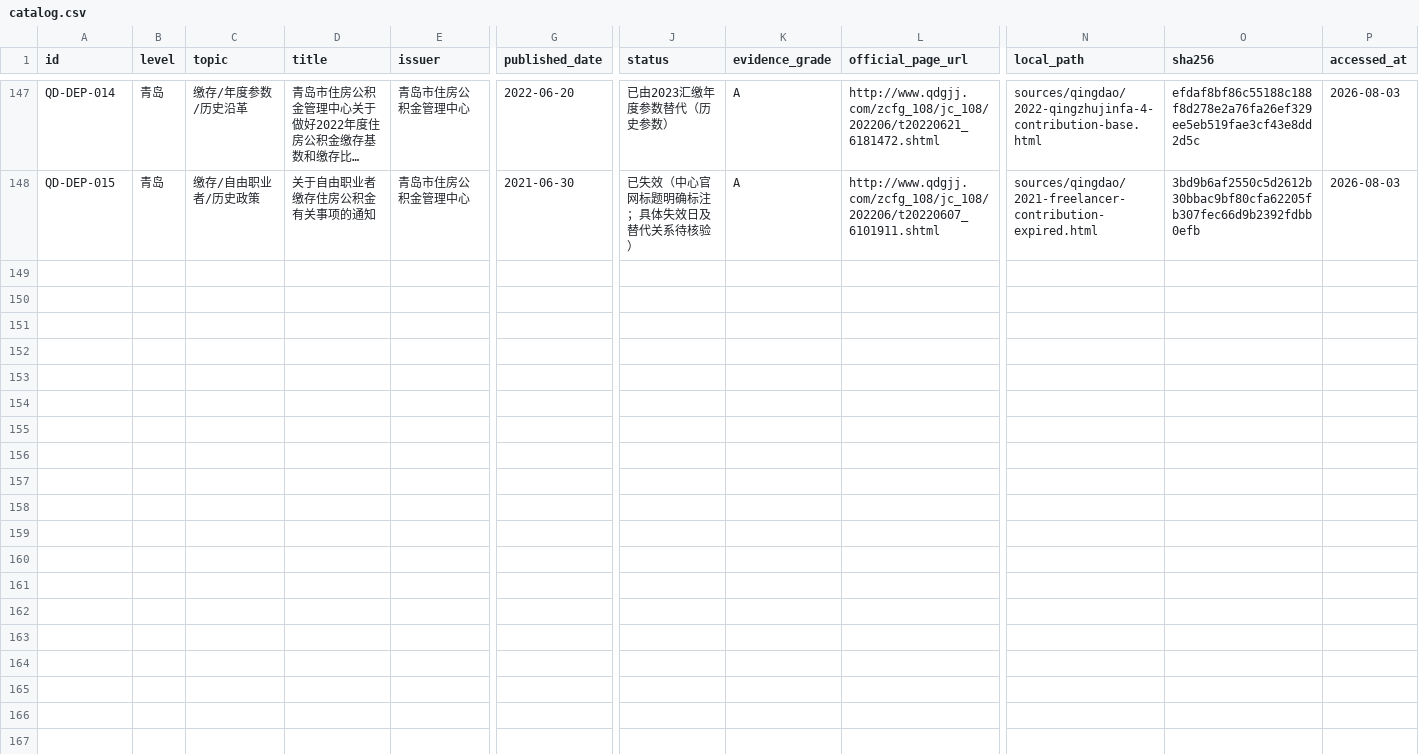
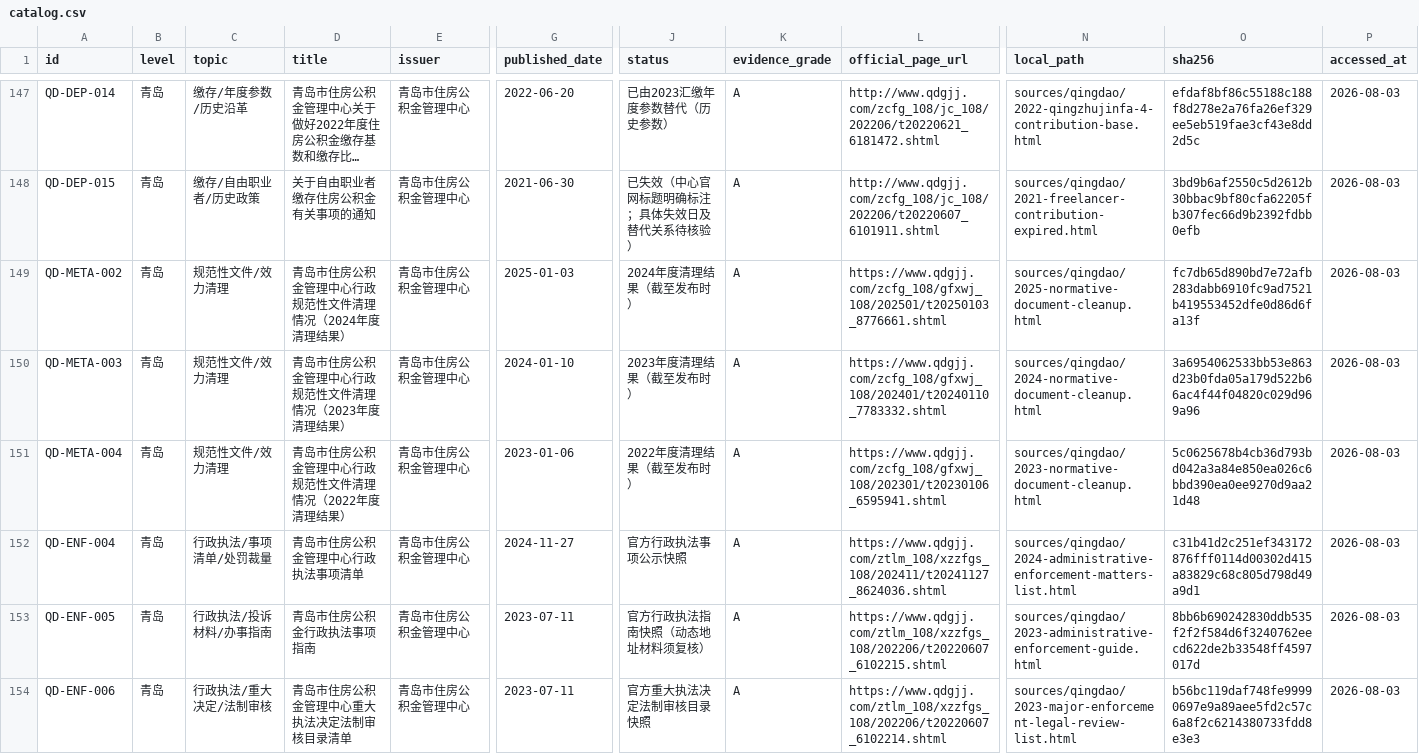
Before and after one commit to qdivan/qingdao-housing-provident-fund-skill, a CSV file: sources/catalog.csv, drawn as a sheet; only a part is shown, gaps mark what is left out; long unchanged cells end in …; rows hold the shown columns only; the diff names each change by its address in the sheet, - before the commit and + after, or states it on an @@ line.

```diff
--- a/sources/catalog.csv
+++ b/sources/catalog.csv
+row 149: QD-META-002 | 青岛 | 规范性文件/效力清理 | 青岛市住房公积金管理中心行政规范性文件清理情况（2024年度清理结果） | 青岛市住房公积金管理中心 | 2025-01-03 | 2024年度清理结果（截至发布时） | A | https://www.qdgjj.com/zcfg_108/gfxwj_108/202501/t20250103_8776661.shtml | sources/qingdao/2025-normative-document-cleanup.html | fc7db65d890bd7e72afb283dabb6910fc9ad7521b419553452dfe0d86d6fa13f | 2026-08-03
+row 150: QD-META-003 | 青岛 | 规范性文件/效力清理 | 青岛市住房公积金管理中心行政规范性文件清理情况（2023年度清理结果） | 青岛市住房公积金管理中心 | 2024-01-10 | 2023年度清理结果（截至发布时） | A | https://www.qdgjj.com/zcfg_108/gfxwj_108/202401/t20240110_7783332.shtml | sources/qingdao/2024-normative-document-cleanup.html | 3a6954062533bb53e863d23b0fda05a179d522b66ac4f44f04820c029d969a96 | 2026-08-03
+row 151: QD-META-004 | 青岛 | 规范性文件/效力清理 | 青岛市住房公积金管理中心行政规范性文件清理情况（2022年度清理结果） | 青岛市住房公积金管理中心 | 2023-01-06 | 2022年度清理结果（截至发布时） | A | https://www.qdgjj.com/zcfg_108/gfxwj_108/202301/t20230106_6595941.shtml | sources/qingdao/2023-normative-document-cleanup.html | 5c0625678b4cb36d793bd042a3a84e850ea026c6bbd390ea0ee9270d9aa21d48 | 2026-08-03
+row 152: QD-ENF-004 | 青岛 | 行政执法/事项清单/处罚裁量 | 青岛市住房公积金管理中心行政执法事项清单 | 青岛市住房公积金管理中心 | 2024-11-27 | 官方行政执法事项公示快照 | A | https://www.qdgjj.com/ztlm_108/xzzfgs_108/202411/t20241127_8624036.shtml | sources/qingdao/2024-administrative-enforcement-matters-list.html | c31b41d2c251ef343172876fff0114d00302d415a83829c68c805d798d49a9d1 | 2026-08-03
+row 153: QD-ENF-005 | 青岛 | 行政执法/投诉材料/办事指南 | 青岛市住房公积金行政执法事项指南 | 青岛市住房公积金管理中心 | 2023-07-11 | 官方行政执法指南快照（动态地址材料须复核） | A | https://www.qdgjj.com/ztlm_108/xzzfgs_108/202206/t20220607_6102215.shtml | sources/qingdao/2023-administrative-enforcement-guide.html | 8bb6b690242830ddb535f2f2f584d6f3240762eecd622de2b33548ff4597017d | 2026-08-03
+row 154: QD-ENF-006 | 青岛 | 行政执法/重大决定/法制审核 | 青岛市住房公积金管理中心重大执法决定法制审核目录清单 | 青岛市住房公积金管理中心 | 2023-07-11 | 官方重大执法决定法制审核目录快照 | A | https://www.qdgjj.com/ztlm_108/xzzfgs_108/202206/t20220607_6102214.shtml | sources/qingdao/2023-major-enforcement-legal-review-list.html | b56bc119daf748fe99990697e9a89aee5fd2c57c6a8f2c6214380733fdd8e3e3 | 2026-08-03
```
Also changed, not shown: 9 other files.
